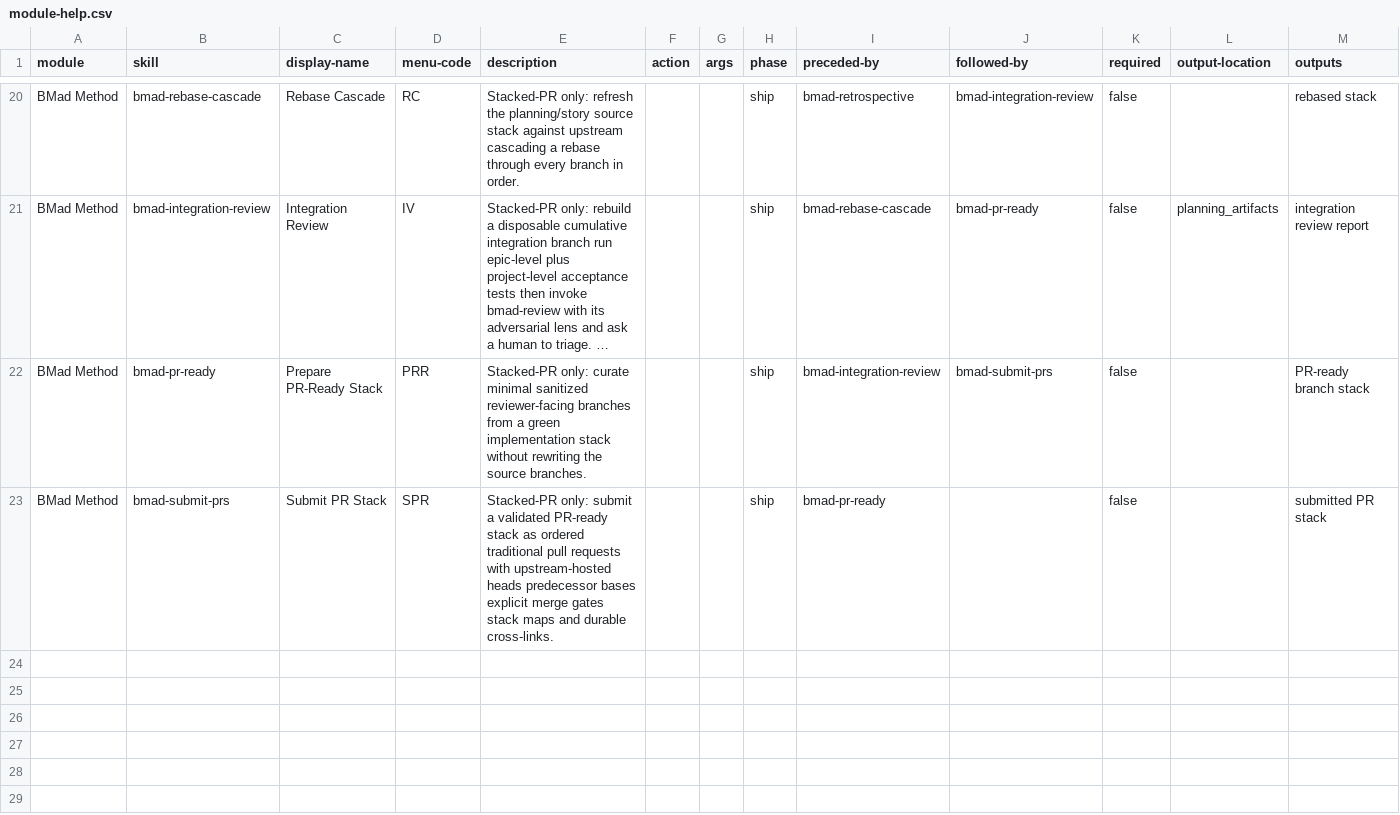
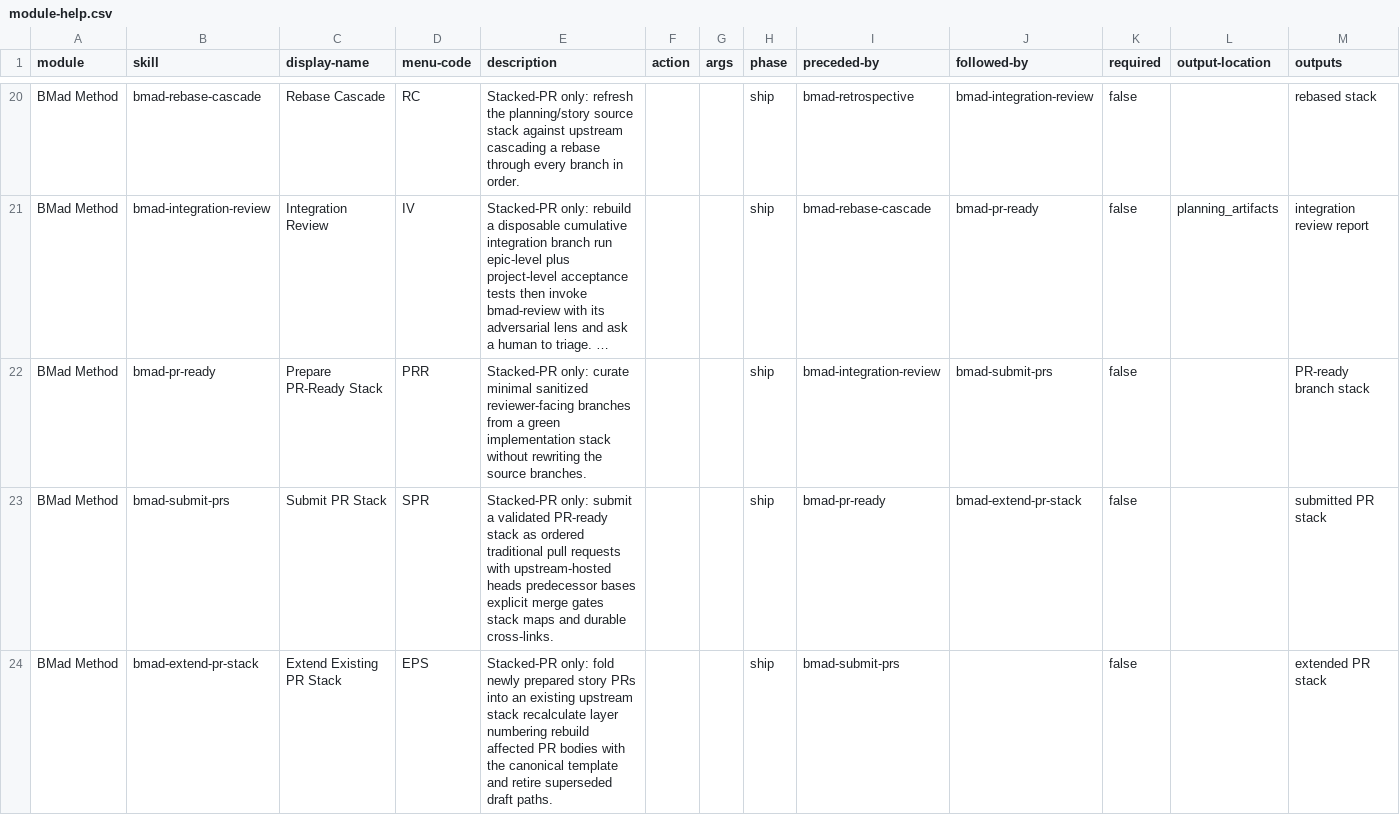
Before and after one commit to jessesanford/BMAD-METHOD, a CSV file: src/bmm-skills/module-help.csv, drawn as a sheet; only a part is shown, gaps mark what is left out; long unchanged cells end in …; the diff names each change by its address in the sheet, - before the commit and + after, or states it on an @@ line.

```diff
--- a/src/bmm-skills/module-help.csv
+++ b/src/bmm-skills/module-help.csv
-J23 (followed-by): (empty)
+J23 (followed-by): bmad-extend-pr-stack
+row 24: BMad Method | bmad-extend-pr-stack | Extend Existing PR Stack | EPS | Stacked-PR only: fold newly prepared story PRs into an existing upstream stack recalculate layer numbering rebuild affected PR bodies with the canonical template and retire superseded draft paths. |  |  | ship | bmad-submit-prs |  | false |  | extended PR stack
```
Also changed, not shown: 2 other files.
